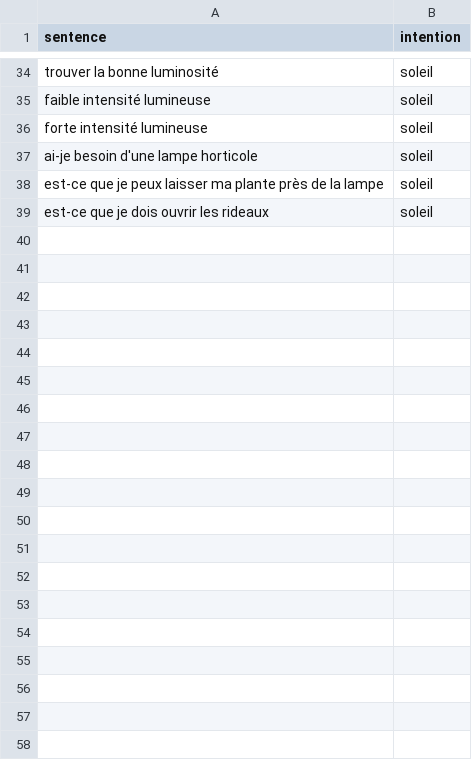
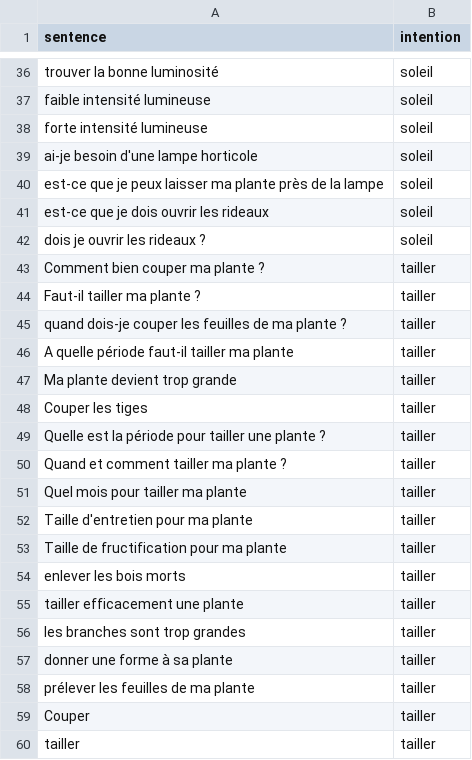
Before and after one commit to Imonor/Vivai-Back, a CSV file: TrainingSet1.csv, drawn as a sheet; only a part is shown, gaps mark what is left out; the diff covers the shown part only; the diff names each change by its address in the sheet, - before the commit and + after, or states it on an @@ line.

```diff
--- a/TrainingSet1.csv
+++ b/TrainingSet1.csv
+row 42: dois je ouvrir les rideaux ? | soleil
+row 43: Comment bien couper ma plante ? | tailler
+row 44: Faut-il tailler ma plante ? | tailler
+row 45: quand dois-je couper les feuilles de ma plante ? | tailler
+row 46: A quelle période faut-il tailler ma plante | tailler
+row 47: Ma plante devient trop grande | tailler
+row 48: Couper les tiges | tailler
+row 49: Quelle est la période pour tailler une plante ? | tailler
+row 50: Quand et comment tailler ma plante ? | tailler
+row 51: Quel mois pour tailler ma plante | tailler
+row 52: Taille d'entretien pour ma plante | tailler
+row 53: Taille de fructification pour ma plante | tailler
+row 54: enlever les bois morts | tailler
+row 55: tailler efficacement une plante | tailler
+row 56: les branches sont trop grandes | tailler
+row 57: donner une forme à sa plante | tailler
+row 58: prélever les feuilles de ma plante | tailler
+row 59: Couper | tailler
+row 60: tailler | tailler
```
Also changed, not shown: 32 added rows elsewhere in this file, 1 other file.
